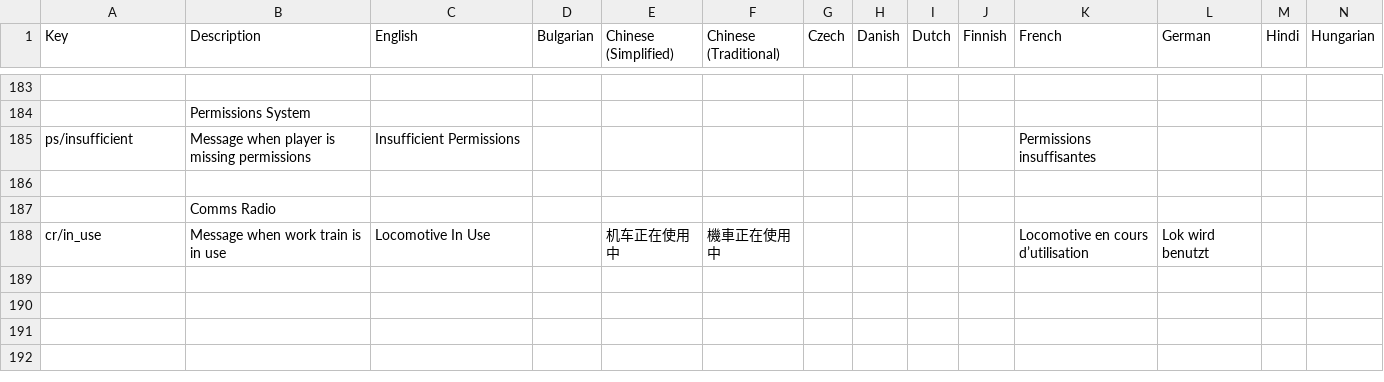
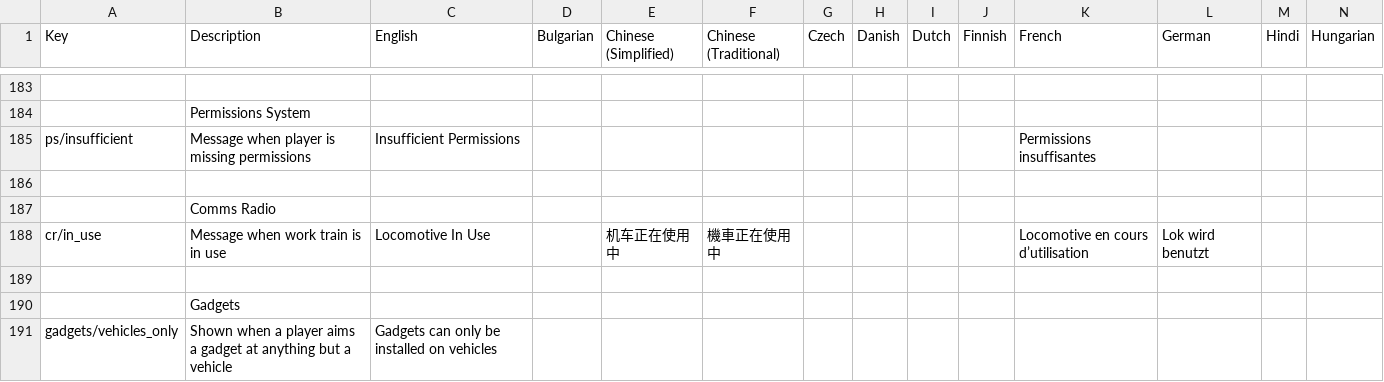
Before and after one commit to teflocarbon/dv-multiplayer, a CSV file: locale.csv, drawn as a sheet; only a part is shown, gaps mark what is left out; rows hold the shown columns only; the diff names each change by its address in the sheet, - before the commit and + after, or states it on an @@ line.

```diff
--- a/locale.csv
+++ b/locale.csv
+row 189: (empty)
+row 190:  | Gadgets
+row 191: gadgets/vehicles_only | Shown when a player aims a gadget at anything but a vehicle | Gadgets can only be installed on vehicles
```
Also changed, not shown: 30 other files.
